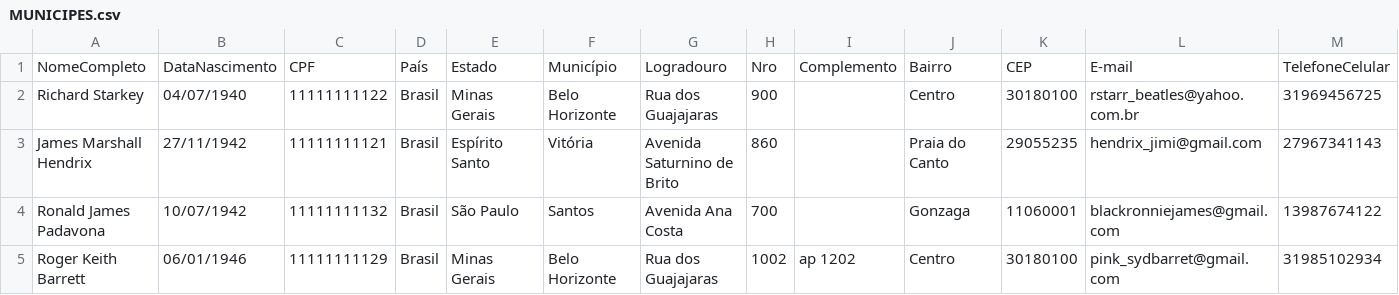
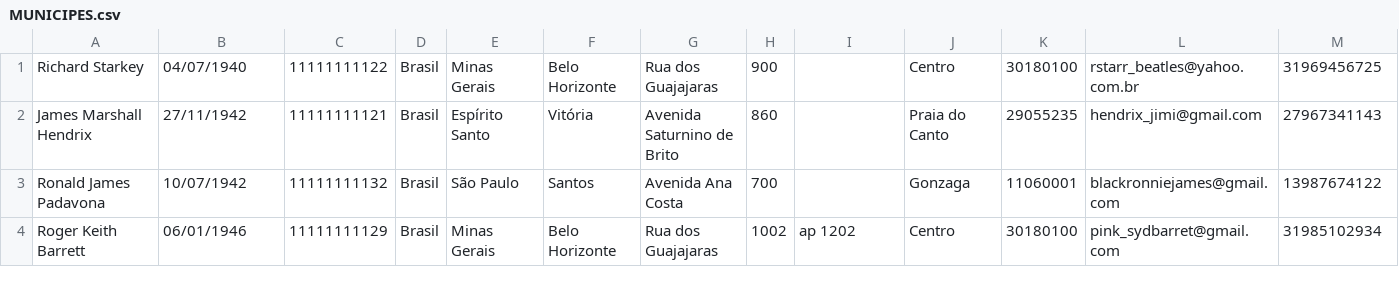
Before and after one commit to IgorNathan22/Projeto_EDDA2, a CSV file: MUNICIPES.csv, drawn as a sheet; only a part is shown.

Commit message:
mudanças no arquivo de municipes

```diff
--- a/MUNICIPES.csv
+++ b/MUNICIPES.csv
@@ -1,2 +1 @@
-NomeCompleto;DataNascimento;CPF;País;Estado;Município;Logradouro;Nro;Complemento;Bairro;CEP;E-mail;TelefoneCelular
 Richard Starkey;04/07/1940;11111111122;Brasil;Minas Gerais;Belo Horizonte;Rua dos Guajajaras;900;;Centro;30180100;rstarr_beatles@yahoo.com.br;31969456725
```
Also changed, not shown: 2 other files.
